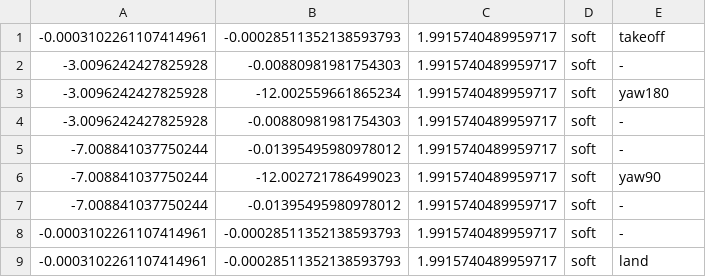
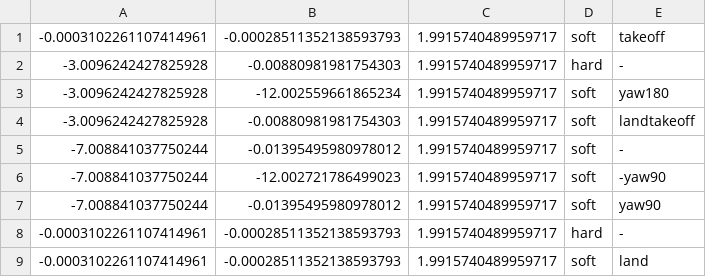
Before and after one commit to cyber-T-800/TP-zdielane-supervizne-riadenie, a CSV file: ros2_ws/missions/hangar_mavros_pos.csv, drawn as a sheet; the diff names each change by its address in the sheet, - before the commit and + after, or states it on an @@ line.

Commit message:
-yaw90, landtakeoff oprava

```diff
--- a/ros2_ws/missions/hangar_mavros_pos.csv
+++ b/ros2_ws/missions/hangar_mavros_pos.csv
-D2: soft
+D2: hard
-E4: -
+E4: landtakeoff
-E6: yaw90
+E6: -yaw90
-E7: -
+E7: yaw90
-D8: soft
+D8: hard
```
Also changed, not shown: 2 other files.
